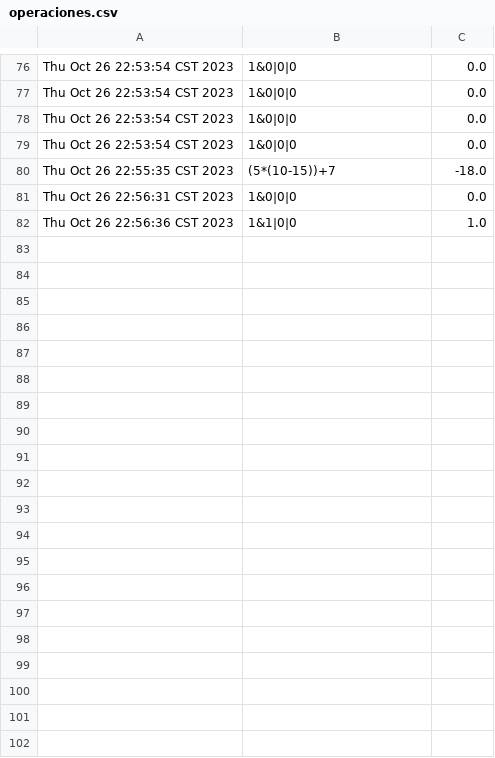
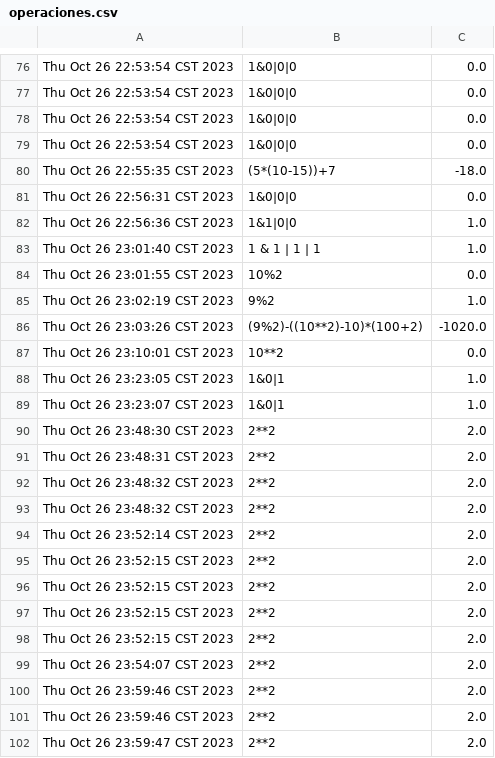
Before and after one commit to samuelmarinsoto/calculadora, a CSV file: operaciones.csv, drawn as a sheet; only a part is shown, gaps mark what is left out; the diff covers the shown part only.

```diff
--- a/operaciones.csv
+++ b/operaciones.csv
@@ -82 +82,21 @@ Thu Oct 26 22:56:31 CST 2023,1&0|0|0,0.0
 Thu Oct 26 22:56:36 CST 2023,1&1|0|0,1.0
+Thu Oct 26 23:01:40 CST 2023,1 & 1 | 1 | 1,1.0
+Thu Oct 26 23:01:55 CST 2023,10%2,0.0
+Thu Oct 26 23:02:19 CST 2023,9%2,1.0
+Thu Oct 26 23:03:26 CST 2023,(9%2)-((10**2)-10)*(100+2),-1020.0
+Thu Oct 26 23:10:01 CST 2023,10**2,0.0
+Thu Oct 26 23:23:05 CST 2023,1&0|1,1.0
+Thu Oct 26 23:23:07 CST 2023,1&0|1,1.0
+Thu Oct 26 23:48:30 CST 2023,2**2,2.0
+Thu Oct 26 23:48:31 CST 2023,2**2,2.0
+Thu Oct 26 23:48:32 CST 2023,2**2,2.0
+Thu Oct 26 23:48:32 CST 2023,2**2,2.0
+Thu Oct 26 23:52:14 CST 2023,2**2,2.0
+Thu Oct 26 23:52:15 CST 2023,2**2,2.0
+Thu Oct 26 23:52:15 CST 2023,2**2,2.0
+Thu Oct 26 23:52:15 CST 2023,2**2,2.0
+Thu Oct 26 23:52:15 CST 2023,2**2,2.0
+Thu Oct 26 23:54:07 CST 2023,2**2,2.0
+Thu Oct 26 23:59:46 CST 2023,2**2,2.0
+Thu Oct 26 23:59:46 CST 2023,2**2,2.0
+Thu Oct 26 23:59:47 CST 2023,2**2,2.0
```
Also changed, not shown: 13 added rows elsewhere in this file, 2 other files.
